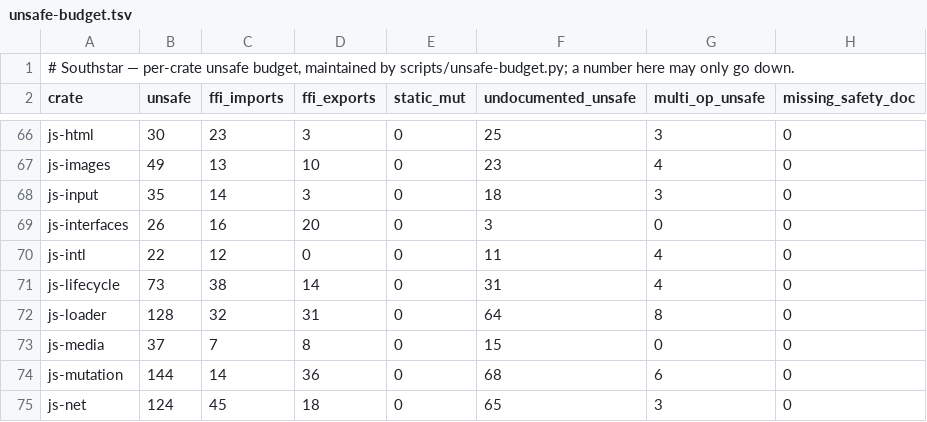
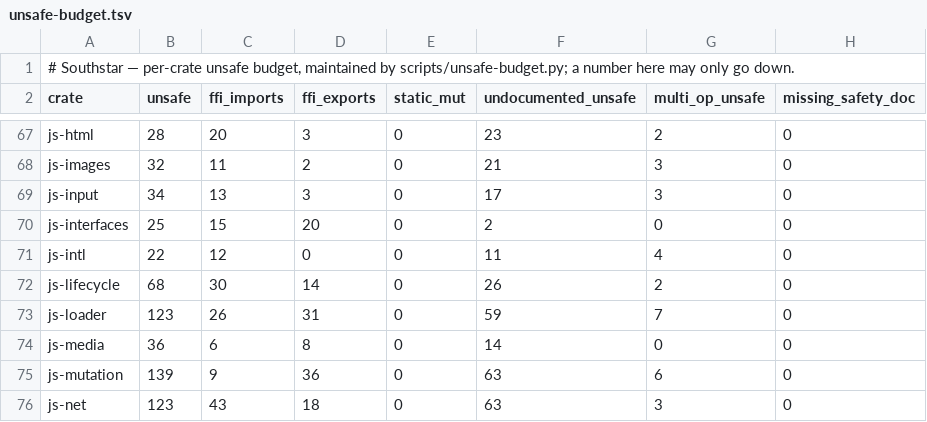
Before and after one commit to nordstjernen-web/southstar-browser, a TSV file: rust/unsafe-budget.tsv, drawn as a sheet; only a part is shown, gaps mark what is left out; addresses are those after the commit; the diff covers the shown part only; the diff names each change by its address in the sheet, - before the commit and + after, or states it on an @@ line.

```diff
--- a/rust/unsafe-budget.tsv
+++ b/rust/unsafe-budget.tsv
-B67 (unsafe): 30
+B67 (unsafe): 28
-C67 (ffi_imports): 23
+C67 (ffi_imports): 20
-F67 (undocumented_unsafe): 25
+F67 (undocumented_unsafe): 23
-G67 (multi_op_unsafe): 3
+G67 (multi_op_unsafe): 2
-B68 (unsafe): 49
+B68 (unsafe): 32
-C68 (ffi_imports): 13
+C68 (ffi_imports): 11
-D68 (ffi_exports): 10
+D68 (ffi_exports): 2
-F68 (undocumented_unsafe): 23
+F68 (undocumented_unsafe): 21
-G68 (multi_op_unsafe): 4
+G68 (multi_op_unsafe): 3
-B69 (unsafe): 35
+B69 (unsafe): 34
-C69 (ffi_imports): 14
+C69 (ffi_imports): 13
-F69 (undocumented_unsafe): 18
+F69 (undocumented_unsafe): 17
-B70 (unsafe): 26
+B70 (unsafe): 25
-C70 (ffi_imports): 16
+C70 (ffi_imports): 15
-F70 (undocumented_unsafe): 3
+F70 (undocumented_unsafe): 2
-B72 (unsafe): 73
+B72 (unsafe): 68
-C72 (ffi_imports): 38
+C72 (ffi_imports): 30
-F72 (undocumented_unsafe): 31
+F72 (undocumented_unsafe): 26
-G72 (multi_op_unsafe): 4
+G72 (multi_op_unsafe): 2
-B73 (unsafe): 128
+B73 (unsafe): 123
-C73 (ffi_imports): 32
+C73 (ffi_imports): 26
-F73 (undocumented_unsafe): 64
+F73 (undocumented_unsafe): 59
-G73 (multi_op_unsafe): 8
+G73 (multi_op_unsafe): 7
-B74 (unsafe): 37
+B74 (unsafe): 36
-C74 (ffi_imports): 7
+C74 (ffi_imports): 6
-F74 (undocumented_unsafe): 15
+F74 (undocumented_unsafe): 14
-B75 (unsafe): 144
+B75 (unsafe): 139
-C75 (ffi_imports): 14
+C75 (ffi_imports): 9
-F75 (undocumented_unsafe): 68
+F75 (undocumented_unsafe): 63
-B76 (unsafe): 124
+B76 (unsafe): 123
-C76 (ffi_imports): 45
+C76 (ffi_imports): 43
-F76 (undocumented_unsafe): 65
+F76 (undocumented_unsafe): 63
```
Also changed, not shown: 1 added row and 155 edited cells elsewhere in this file, 1 other file.
